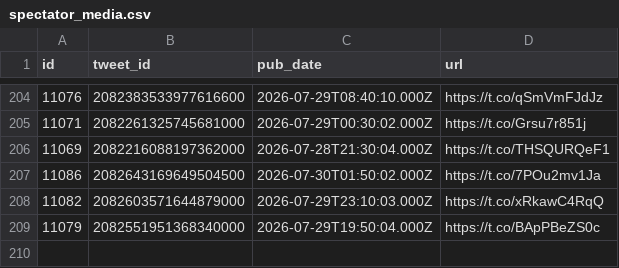
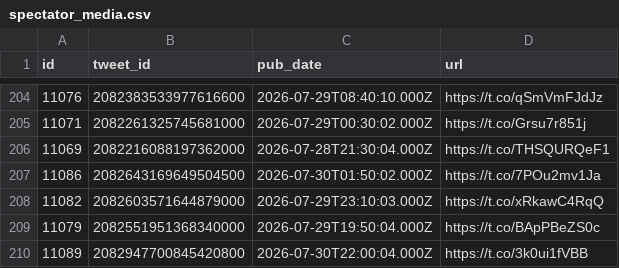
Before and after one commit to chiragr5241/Geopolitics, a CSV file: data/raw_data/spectator_media.csv, drawn as a sheet; only a part is shown, gaps mark what is left out; the diff names each change by its address in the sheet, - before the commit and + after, or states it on an @@ line.

```diff
--- a/data/raw_data/spectator_media.csv
+++ b/data/raw_data/spectator_media.csv
+row 210: 11089 | 2082947700845420800 | 2026-07-30T22:00:04.000Z | https://t.co/3k0ui1fVBB
```
Also changed, not shown: data/raw_data/spectator_raw.csv, 4 other files.
